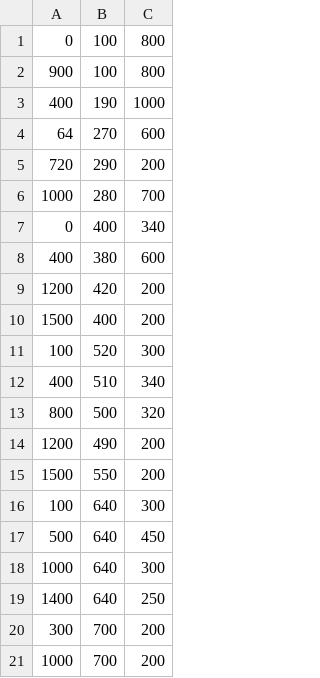
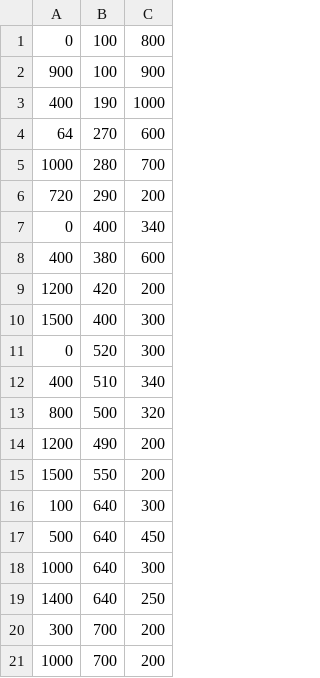
Before and after one commit to macinjoke/BallGame, a CSV file: app/src/main/assets/line.csv, drawn as a sheet.

```diff
--- a/app/src/main/assets/line.csv
+++ b/app/src/main/assets/line.csv
@@ -1,7 +1,7 @@
 0,100,800
-900,100,800
+900,100,900
 400,190,1000
 64,270,600
+1000,280,700
 720,290,200
-1000,280,700
 0,400,340
@@ -9,4 +9,4 @@
 1200,420,200
-1500,400,200
-100,520,300
+1500,400,300
+0,520,300
 400,510,340
```
Also changed, not shown: 7 other files.
